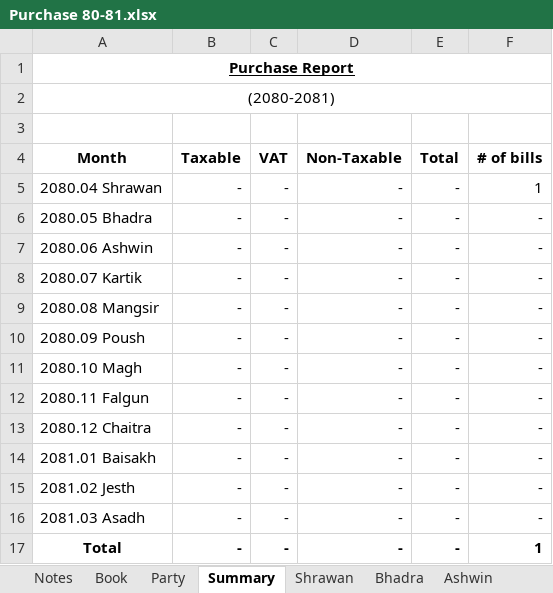
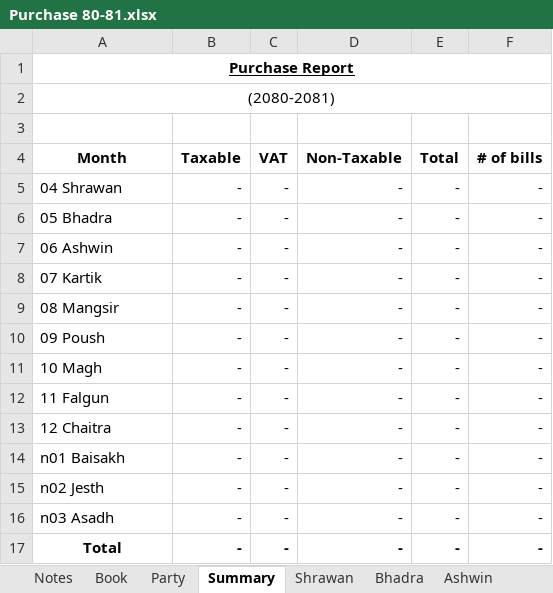
Before and after one commit to pragyanone/Stuffs, an Excel workbook: VAT Purchase-Sale Excel/Purchase 80-81.xlsx, sheet Summary, drawn as a sheet; values as stored, in another font and other column widths than the file's, no borders; table styles not drawn; the diff names each change by its address in the sheet, - before the commit and + after, or states it on an @@ line.

```diff
--- a/VAT Purchase-Sale Excel/Purchase 80-81.xlsx (sheet Summary)
+++ b/VAT Purchase-Sale Excel/Purchase 80-81.xlsx (sheet Summary)
-A5 (Month): 2080.04 Shrawan
+A5 (Month): 04 Shrawan
-F5 (# of bills): 1
+F5 (# of bills): -
-A6 (Month): 2080.05 Bhadra
+A6 (Month): 05 Bhadra
-A7 (Month): 2080.06 Ashwin
+A7 (Month): 06 Ashwin
-A8 (Month): 2080.07 Kartik
+A8 (Month): 07 Kartik
-A9 (Month): 2080.08 Mangsir
+A9 (Month): 08 Mangsir
-A10 (Month): 2080.09 Poush
+A10 (Month): 09 Poush
-A11 (Month): 2080.10 Magh
+A11 (Month): 10 Magh
-A12 (Month): 2080.11 Falgun
+A12 (Month): 11 Falgun
-A13 (Month): 2080.12 Chaitra
+A13 (Month): 12 Chaitra
-A14 (Month): 2081.01 Baisakh
+A14 (Month): n01 Baisakh
-A15 (Month): 2081.02 Jesth
+A15 (Month): n02 Jesth
-A16 (Month): 2081.03 Asadh
+A16 (Month): n03 Asadh
-F17 (# of bills): 1
+F17 (# of bills): -
```
Also changed, not shown: sheet Shrawan, sheet Falgun, sheet Chaitra, sheet Baisakh, sheet Jesth, sheet Ashadh, 7 more sheets, charts or pictures, VAT Purchase-Sale Excel/Ledger 80-81.xlsx, VAT Purchase-Sale Excel/Sale 80-81.xlsx, 1 other file.
